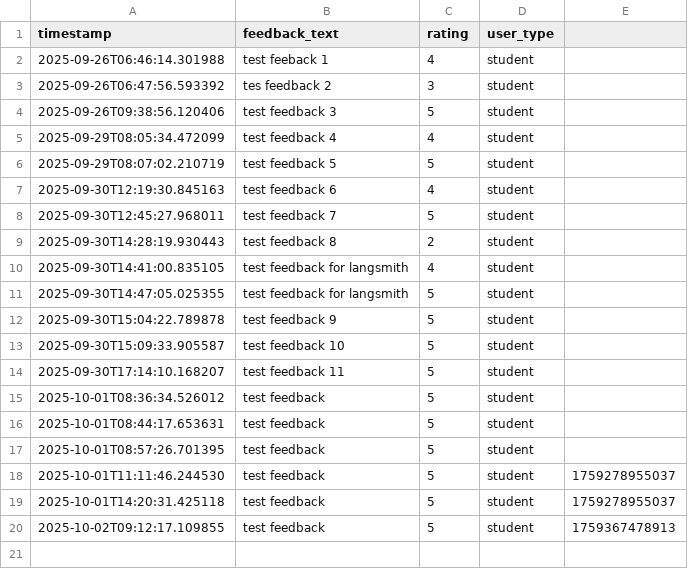
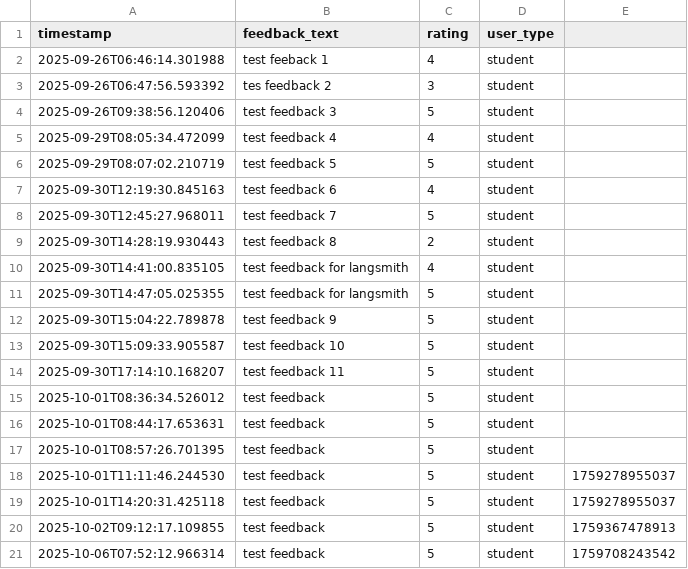
Before and after one commit to carnocentaurus/ChatBookAI, a CSV file: data/feedback.csv, drawn as a sheet; the diff names each change by its address in the sheet, - before the commit and + after, or states it on an @@ line.

```diff
--- a/data/feedback.csv
+++ b/data/feedback.csv
+row 21: 2025-10-06T07:52:12.966314 | test feedback | 5 | student | 1759708243542
```
Also changed, not shown: data/query_log.csv, 1 other file.
